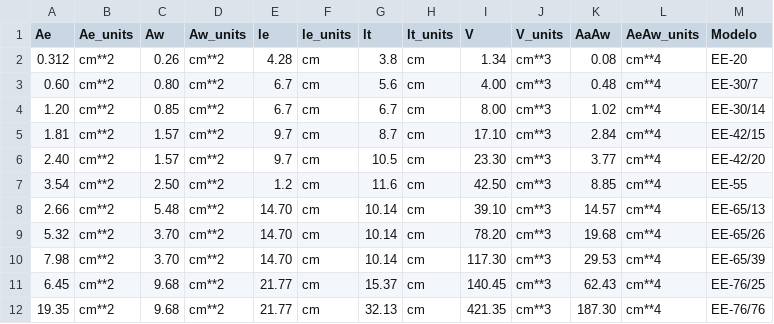
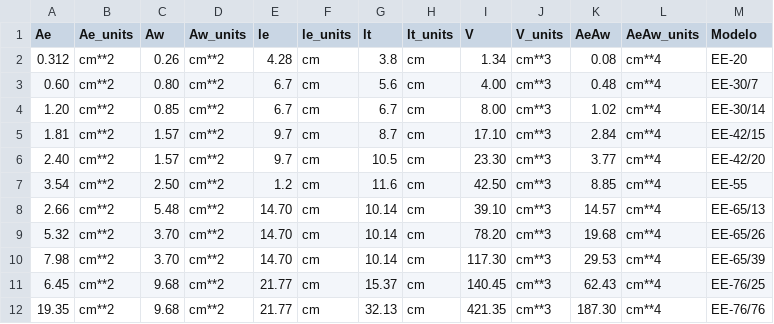
Before and after one commit to joaoantoniocardoso/flyback, a CSV file: cores/thornton_cores.csv, drawn as a sheet.

```diff
--- a/cores/thornton_cores.csv
+++ b/cores/thornton_cores.csv
@@ -1,2 +1,2 @@
-Ae,Ae_units,Aw,Aw_units,le,le_units,lt,lt_units,V,V_units,AaAw,AeAw_units,Modelo
+Ae,Ae_units,Aw,Aw_units,le,le_units,lt,lt_units,V,V_units,AeAw,AeAw_units,Modelo
 0.312,cm**2,0.26,cm**2,4.28,cm,3.8,cm,1.34,cm**3,0.08,cm**4,EE-20
```
Also changed, not shown: 9 other files.
